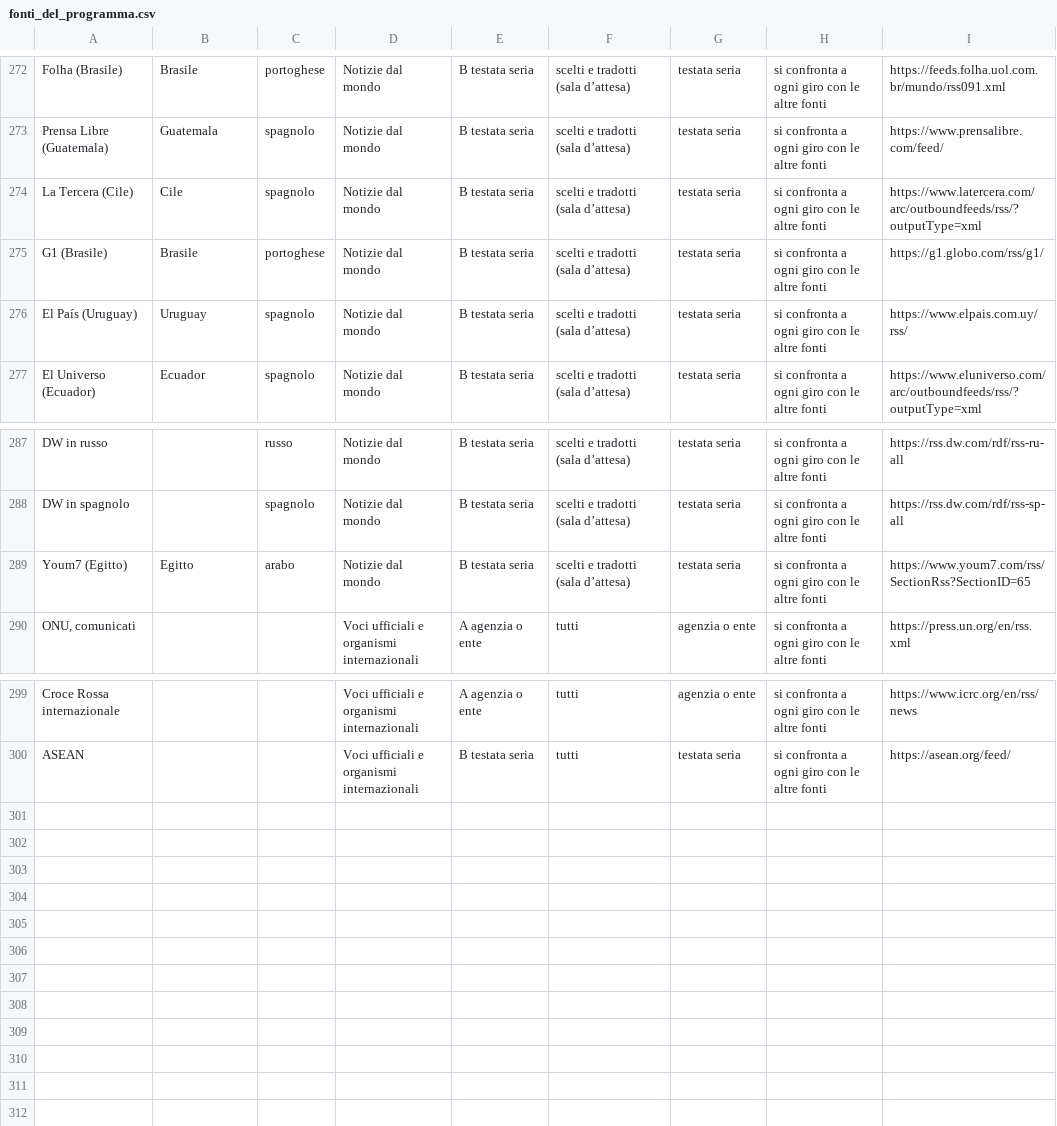
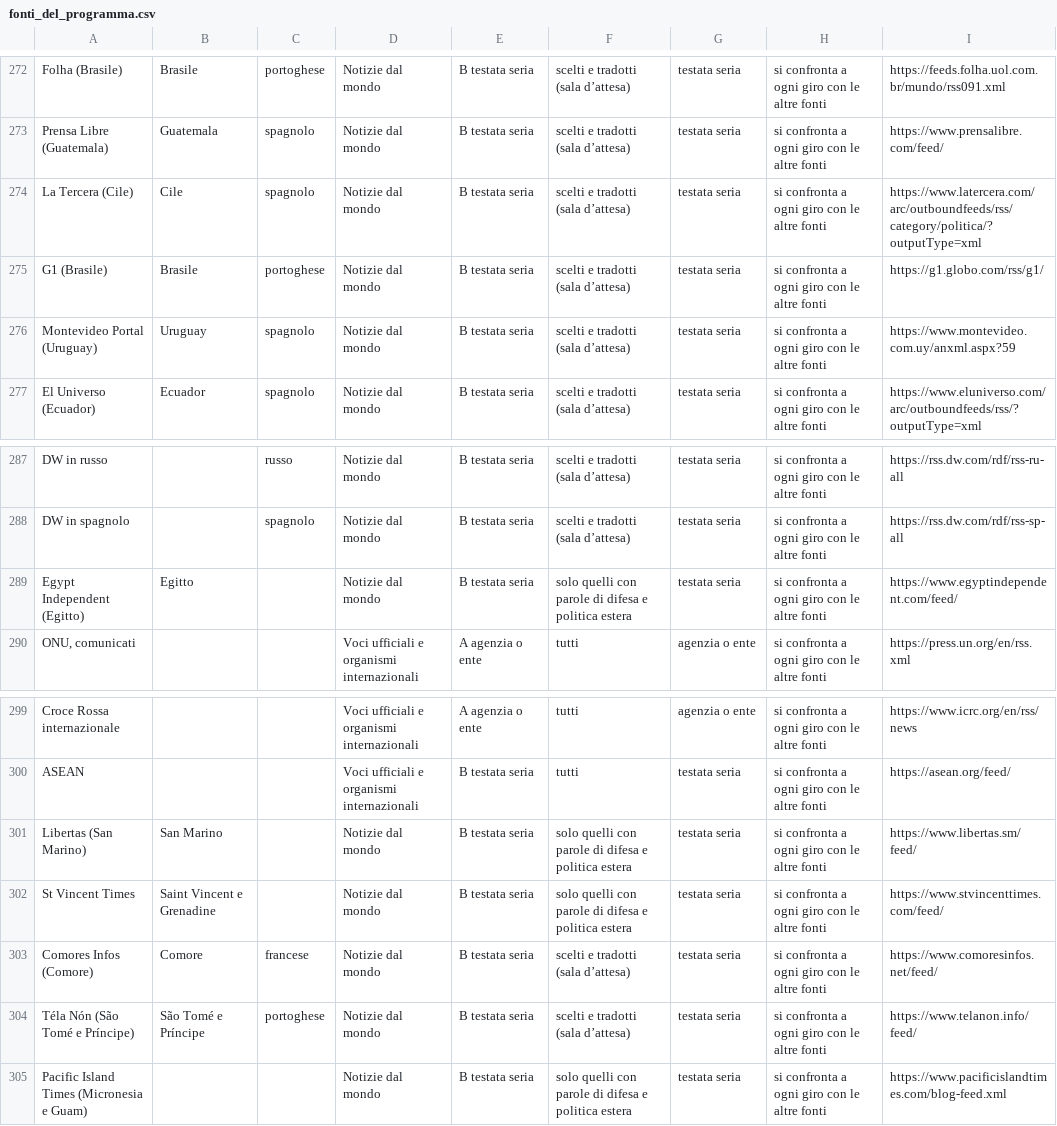
Before and after one commit to 54v0B3110CCH1/pangeo, a CSV file: tabelle/fonti_del_programma.csv, drawn as a sheet; only a part is shown, gaps mark what is left out.

```diff
--- a/tabelle/fonti_del_programma.csv
+++ b/tabelle/fonti_del_programma.csv
@@ -273,5 +273,5 @@ Folha (Brasile),Brasile,portoghese,Notizie dal mondo,B testata seria,scelti e tr
 Prensa Libre (Guatemala),Guatemala,spagnolo,Notizie dal mondo,B testata seria,scelti e tradotti (sala d’attesa),testata seria,si confronta a ogni giro con le altre fonti,https://www.prensalibre.com/feed/
-La Tercera (Cile),Cile,spagnolo,Notizie dal mondo,B testata seria,scelti e tradotti (sala d’attesa),testata seria,si confronta a ogni giro con le altre fonti,https://www.latercera.com/arc/outboundfeeds/rss/?outputType=xml
+La Tercera (Cile),Cile,spagnolo,Notizie dal mondo,B testata seria,scelti e tradotti (sala d’attesa),testata seria,si confronta a ogni giro con le altre fonti,https://www.latercera.com/arc/outboundfeeds/rss/category/politica/?outputType=xml
 G1 (Brasile),Brasile,portoghese,Notizie dal mondo,B testata seria,scelti e tradotti (sala d’attesa),testata seria,si confronta a ogni giro con le altre fonti,https://g1.globo.com/rss/g1/
-El País (Uruguay),Uruguay,spagnolo,Notizie dal mondo,B testata seria,scelti e tradotti (sala d’attesa),testata seria,si confronta a ogni giro con le altre fonti,https://www.elpais.com.uy/rss/
+Montevideo Portal (Uruguay),Uruguay,spagnolo,Notizie dal mondo,B testata seria,scelti e tradotti (sala d’attesa),testata seria,si confronta a ogni giro con le altre fonti,https://www.montevideo.com.uy/anxml.aspx?59
 El Universo (Ecuador),Ecuador,spagnolo,Notizie dal mondo,B testata seria,scelti e tradotti (sala d’attesa),testata seria,si confronta a ogni giro con le altre fonti,https://www.eluniverso.com/arc/outboundfeeds/rss/?outputType=xml
@@ -288,3 +288,3 @@ DW in russo,,russo,Notizie dal mondo,B testata seria,scelti e tradotti (sala d
 DW in spagnolo,,spagnolo,Notizie dal mondo,B testata seria,scelti e tradotti (sala d’attesa),testata seria,si confronta a ogni giro con le altre fonti,https://rss.dw.com/rdf/rss-sp-all
-Youm7 (Egitto),Egitto,arabo,Notizie dal mondo,B testata seria,scelti e tradotti (sala d’attesa),testata seria,si confronta a ogni giro con le altre fonti,https://www.youm7.com/rss/SectionRss?SectionID=65
+Egypt Independent (Egitto),Egitto,,Notizie dal mondo,B testata seria,solo quelli con parole di difesa e politica estera,testata seria,si confronta a ogni giro con le altre fonti,https://www.egyptindependent.com/feed/
 "ONU, comunicati",,,Voci ufficiali e organismi internazionali,A agenzia o ente,tutti,agenzia o ente,si confronta a ogni giro con le altre fonti,https://press.un.org/en/rss.xml
@@ -300 +300,6 @@ Croce Rossa internazionale,,,Voci ufficiali e organismi internazionali,A agenzia
 ASEAN,,,Voci ufficiali e organismi internazionali,B testata seria,tutti,testata seria,si confronta a ogni giro con le altre fonti,https://asean.org/feed/
+Libertas (San Marino),San Marino,,Notizie dal mondo,B testata seria,solo quelli con parole di difesa e politica estera,testata seria,si confronta a ogni giro con le altre fonti,https://www.libertas.sm/feed/
+St Vincent Times,Saint Vincent e Grenadine,,Notizie dal mondo,B testata seria,solo quelli con parole di difesa e politica estera,testata seria,si confronta a ogni giro con le altre fonti,https://www.stvincenttimes.com/feed/
+Comores Infos (Comore),Comore,francese,Notizie dal mondo,B testata seria,scelti e tradotti (sala d’attesa),testata seria,si confronta a ogni giro con le altre fonti,https://www.comoresinfos.net/feed/
+Téla Nón (São Tomé e Príncipe),São Tomé e Príncipe,portoghese,Notizie dal mondo,B testata seria,scelti e tradotti (sala d’attesa),testata seria,si confronta a ogni giro con le altre fonti,https://www.telanon.info/feed/
+Pacific Island Times (Micronesia e Guam),,,Notizie dal mondo,B testata seria,solo quelli con parole di difesa e politica estera,testata seria,si confronta a ogni giro con le altre fonti,https://www.pacificislandtimes.com/blog-feed.xml
```
Also changed, not shown: tabelle/appalti.csv, tabelle/basi.csv, 34 other files.
